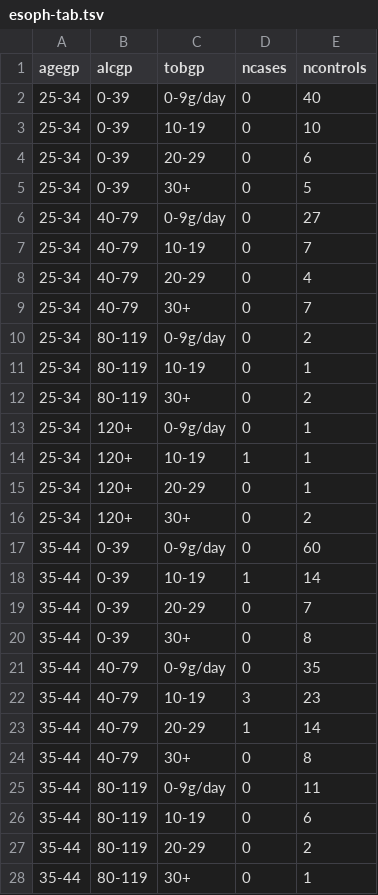
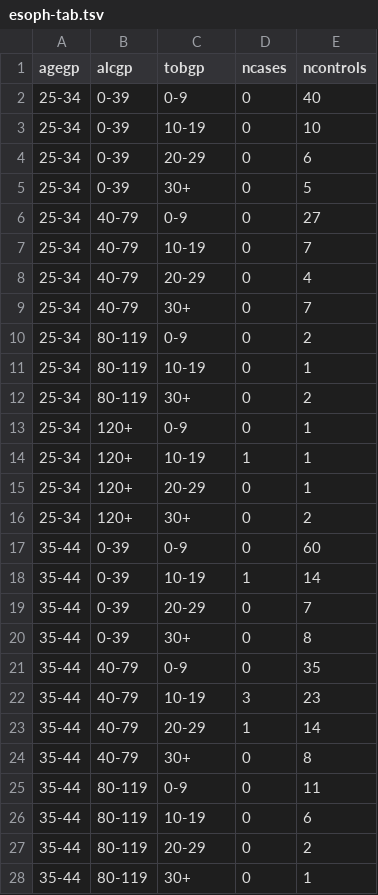
Before and after one commit to sipbs-compbiol/BM432, a TSV file: notebooks/data/esoph-tab.tsv, drawn as a sheet; only a part is shown; the diff covers the shown part only.

Commit message:
add notes for data loading/exploration workshop

```diff
--- a/notebooks/data/esoph-tab.tsv
+++ b/notebooks/data/esoph-tab.tsv
@@ -1,3 +1,3 @@
 agegp	alcgp	tobgp	ncases	ncontrols
-25-34	0-39	0-9g/day	0	40
+25-34	0-39	0-9	0	40
 25-34	0-39	10-19	0	10
@@ -5,3 +5,3 @@ agegp	alcgp	tobgp	ncases	ncontrols
 25-34	0-39	30+	0	5
-25-34	40-79	0-9g/day	0	27
+25-34	40-79	0-9	0	27
 25-34	40-79	10-19	0	7
@@ -9,6 +9,6 @@ agegp	alcgp	tobgp	ncases	ncontrols
 25-34	40-79	30+	0	7
-25-34	80-119	0-9g/day	0	2
+25-34	80-119	0-9	0	2
 25-34	80-119	10-19	0	1
 25-34	80-119	30+	0	2
-25-34	120+	0-9g/day	0	1
+25-34	120+	0-9	0	1
 25-34	120+	10-19	1	1
@@ -16,3 +16,3 @@ agegp	alcgp	tobgp	ncases	ncontrols
 25-34	120+	30+	0	2
-35-44	0-39	0-9g/day	0	60
+35-44	0-39	0-9	0	60
 35-44	0-39	10-19	1	14
@@ -20,3 +20,3 @@ agegp	alcgp	tobgp	ncases	ncontrols
 35-44	0-39	30+	0	8
-35-44	40-79	0-9g/day	0	35
+35-44	40-79	0-9	0	35
 35-44	40-79	10-19	3	23
@@ -24,3 +24,3 @@ agegp	alcgp	tobgp	ncases	ncontrols
 35-44	40-79	30+	0	8
-35-44	80-119	0-9g/day	0	11
+35-44	80-119	0-9	0	11
 35-44	80-119	10-19	0	6
```
Also changed, not shown: 17 edited cells elsewhere in this file, 10 other files.
